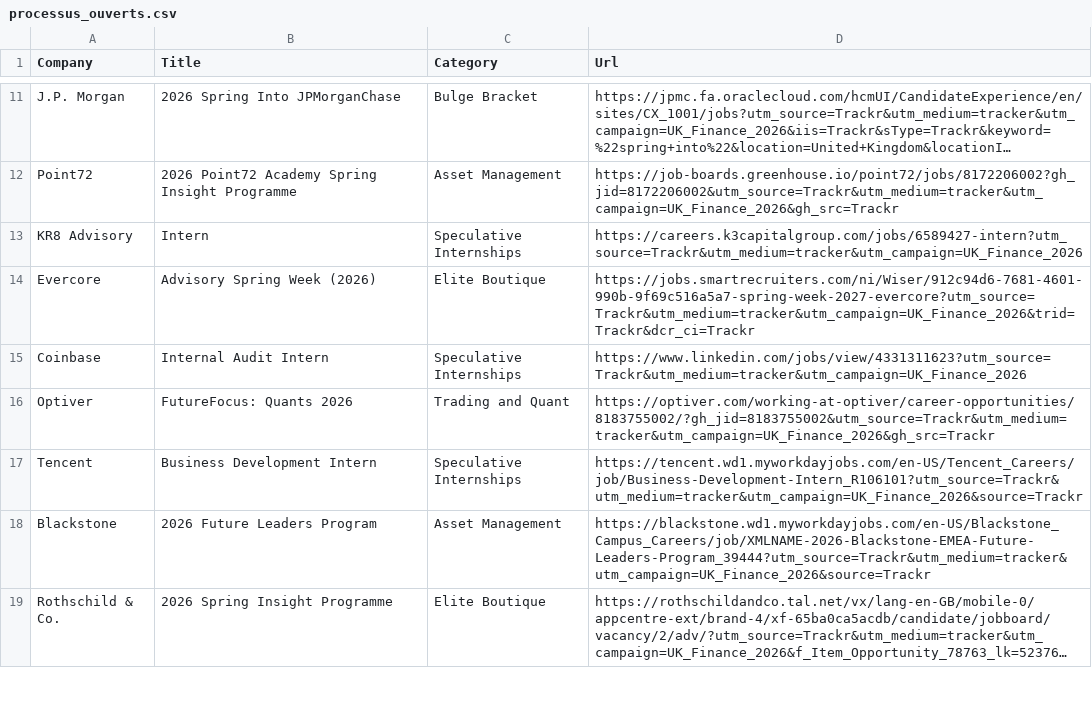
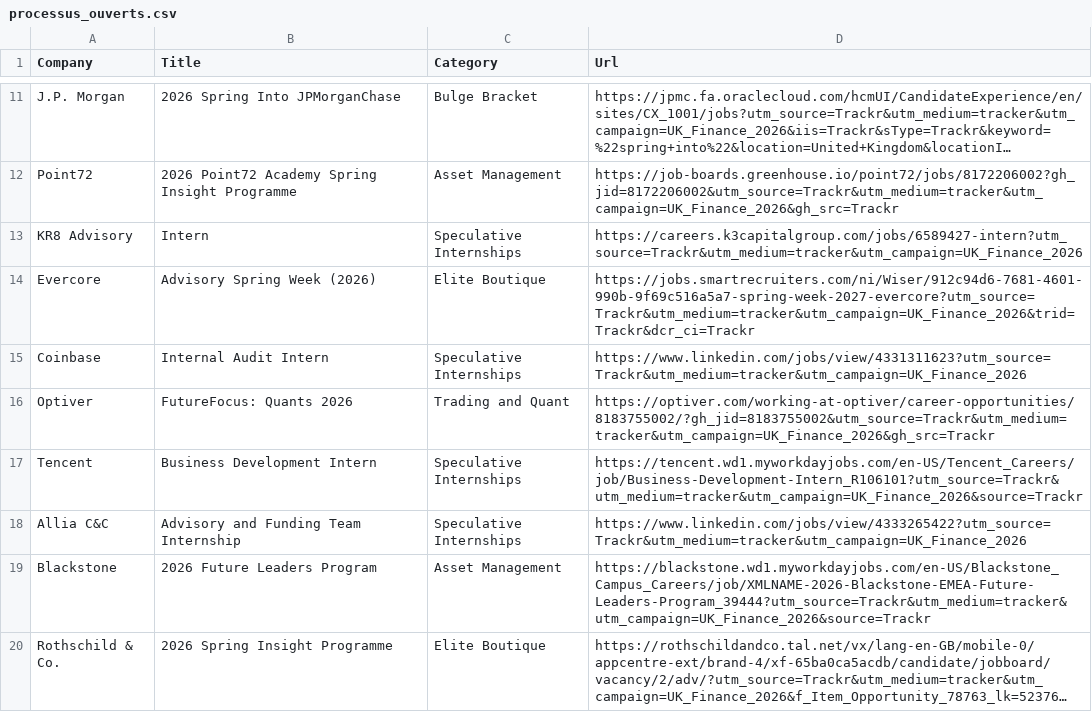
Before and after one commit to ludovicstvys/SpringIntern, a CSV file: processus_ouverts.csv, drawn as a sheet; only a part is shown, gaps mark what is left out; long unchanged cells end in …; the diff names each change by its address in the sheet, - before the commit and + after, or states it on an @@ line.

```diff
--- a/processus_ouverts.csv
+++ b/processus_ouverts.csv
+row 18: Allia C&C | Advisory and Funding Team Internship | Speculative Internships | https://www.linkedin.com/jobs/view/4333265422?utm_source=Trackr&utm_medium=tracker&utm_campaign=UK_Finance_2026
```
